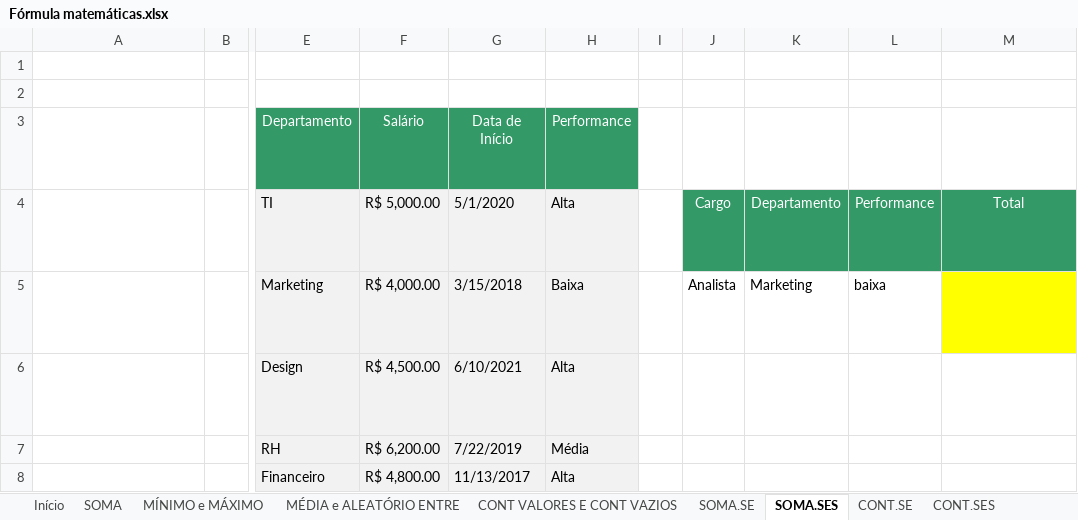
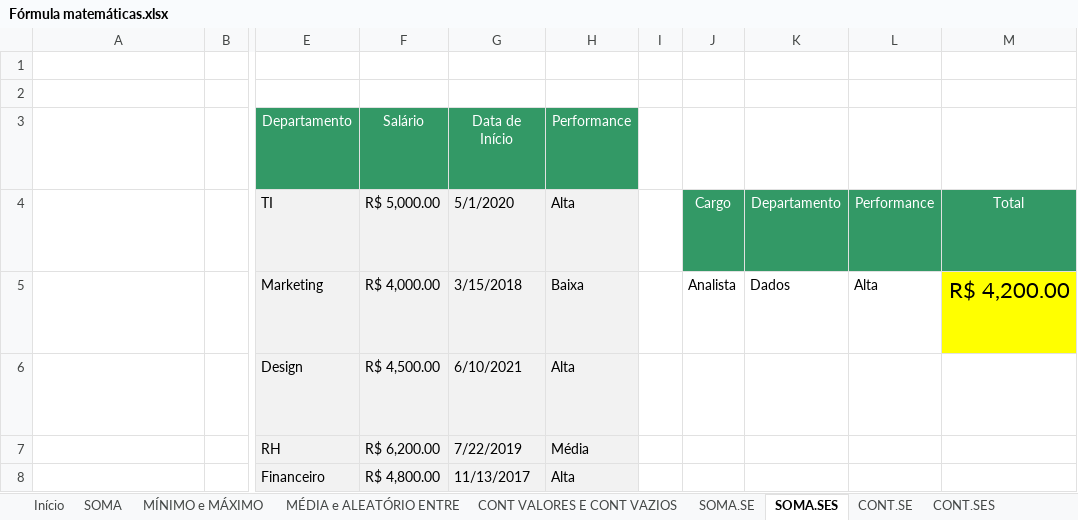
Before and after one commit to mizumaedson/dio-excel-com-inteligencia-artificial, an Excel workbook: Fórmula matemáticas.xlsx, sheet SOMA.SES, drawn as a sheet; only a part is shown, gaps mark what is left out; values as stored, in another font and other column widths than the file's, no borders; charts and pictures not drawn; the diff names each change by its address in the sheet, - before the commit and + after, or states it on an @@ line.

```diff
--- a/Fórmula matemáticas.xlsx (sheet SOMA.SES)
+++ b/Fórmula matemáticas.xlsx (sheet SOMA.SES)
-K5: Marketing
+K5: Dados
-L5: baixa
+L5: Alta
-M5: (empty)
+M5: R$ 4,200.00
```
Also changed, not shown: sheet MÉDIA e ALEATÓRIO ENTRE, sheet CONT VALORES E CONT VAZIOS, sheet CONT.SES, sheet SOMA.SE, sheet MÍNIMO e MÁXIMO, sheet CONT.SE, charts or pictures.
